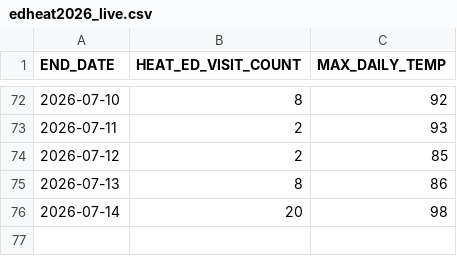
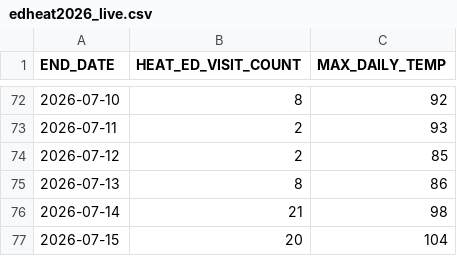
Before and after one commit to nychealth/EHDP-data, a CSV file: key-topics/heat-syndrome/edheat2026_live.csv, drawn as a sheet; only a part is shown, gaps mark what is left out.

Commit message:
Regular auto-commit

```diff
--- a/key-topics/heat-syndrome/edheat2026_live.csv
+++ b/key-topics/heat-syndrome/edheat2026_live.csv
@@ -75,2 +75,3 @@ END_DATE,HEAT_ED_VISIT_COUNT,MAX_DAILY_TEMP
 2026-07-13,8,86
-2026-07-14,20,98
+2026-07-14,21,98
+2026-07-15,20,104
```
